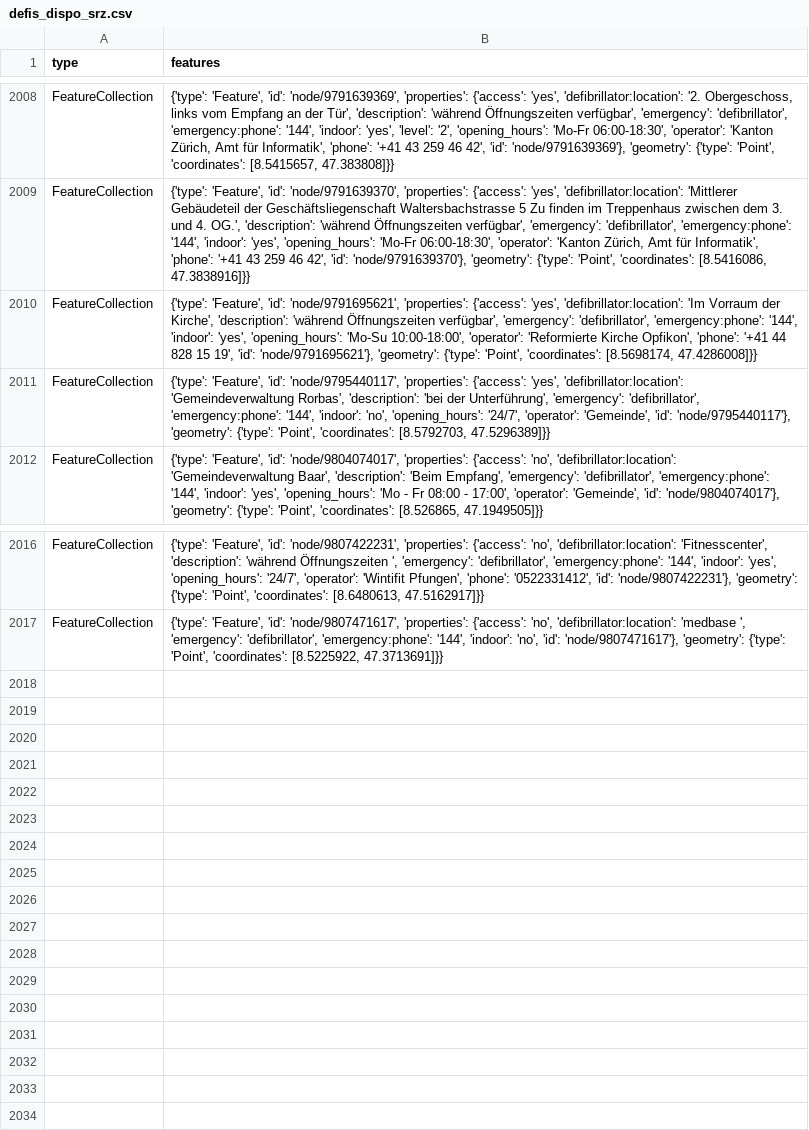
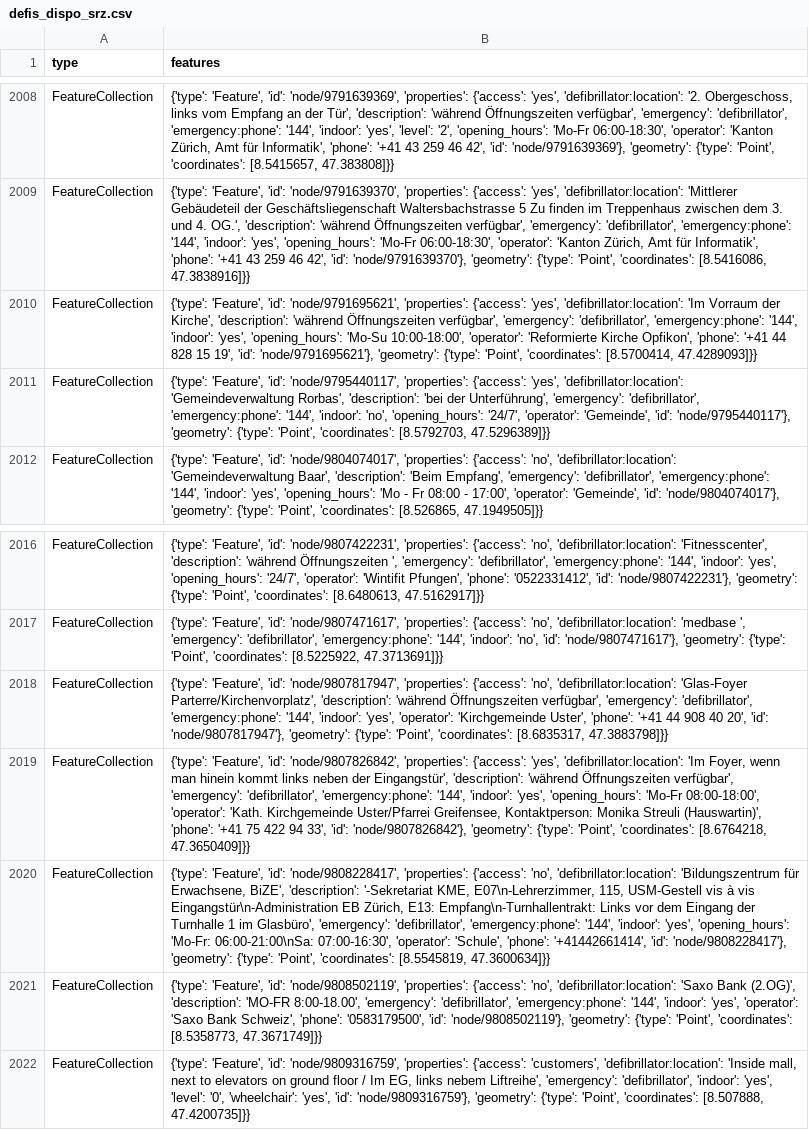
Before and after one commit to OpenBracketsCH/defi_data, a CSV file: data/csv/defis_dispo_srz.csv, drawn as a sheet; only a part is shown, gaps mark what is left out; the diff names each change by its address in the sheet, - before the commit and + after, or states it on an @@ line.

```diff
--- a/data/csv/defis_dispo_srz.csv
+++ b/data/csv/defis_dispo_srz.csv
-B2010 (features): …'Point', 'coordinates': [8.5698174, 47.4286008]}}
+B2010 (features): …'Point', 'coordinates': [8.5700414, 47.4289093]}}
+row 2018: FeatureCollection | {'type': 'Feature', 'id': 'node/9807817947', 'properties': {'access': 'no', 'defibrillator:location': 'Glas-Foyer Parterre/Kirchenvorplatz', 'description': 'während Öffnungszeiten verfügbar', 'emergency': 'defibrillator', 'emergency:phone': '144', 'indoor': 'yes', 'operator': 'Kirchgemeinde Uster', 'phone': '+41 44 908 40 20', 'id': 'node/9807817947'}, 'geometry': {'type': 'Point', 'coordinates': [8.6835317, 47.3883798]}}
+row 2019: FeatureCollection | {'type': 'Feature', 'id': 'node/9807826842', 'properties': {'access': 'yes', 'defibrillator:location': 'Im Foyer, wenn man hinein kommt links neben der Eingangstür', 'description': 'während Öffnungszeiten verfügbar', 'emergency': 'defibrillator', 'emergency:phone': '144', 'indoor': 'yes', 'opening_hours': 'Mo-Fr 08:00-18:00', 'operator': 'Kath. Kirchgemeinde Uster/Pfarrei Greifensee, Kontaktperson: Monika Streuli (Hauswartin)', 'phone': '+41 75 422 94 33', 'id': 'node/9807826842'}, 'geometry': {'type': 'Point', 'coordinates': [8.6764218, 47.3650409]}}
+row 2020: FeatureCollection | {'type': 'Feature', 'id': 'node/9808228417', 'properties': {'access': 'no', 'defibrillator:location': 'Bildungszentrum für Erwachsene, BiZE', 'description': '-Sekretariat KME, E07\n-Lehrerzimmer, 115, USM-Gestell vis à vis Eingangstür\n-Administration EB Zürich, E13: Empfang\n-Turnhallentrakt: Links vor dem Eingang der Turnhalle 1 im Glasbüro', 'emergency': 'defibrillator', 'emergency:phone': '144', 'indoor': 'yes', 'opening_hours': 'Mo-Fr: 06:00-21:00\nSa: 07:00-16:30', 'operator': 'Schule', 'phone': '+41442661414', 'id': 'node/9808228417'}, 'geometry': {'type': 'Point', 'coordinates': [8.5545819, 47.3600634]}}
+row 2021: FeatureCollection | {'type': 'Feature', 'id': 'node/9808502119', 'properties': {'access': 'no', 'defibrillator:location': 'Saxo Bank (2.OG)', 'description': 'MO-FR 8:00-18.00', 'emergency': 'defibrillator', 'emergency:phone': '144', 'indoor': 'yes', 'operator': 'Saxo Bank Schweiz', 'phone': '0583179500', 'id': 'node/9808502119'}, 'geometry': {'type': 'Point', 'coordinates': [8.5358773, 47.3671749]}}
+row 2022: FeatureCollection | {'type': 'Feature', 'id': 'node/9809316759', 'properties': {'access': 'customers', 'defibrillator:location': 'Inside mall, next to elevators on ground floor / Im EG, links nebem Liftreihe', 'emergency': 'defibrillator', 'indoor': 'yes', 'level': '0', 'wheelchair': 'yes', 'id': 'node/9809316759'}, 'geometry': {'type': 'Point', 'coordinates': [8.507888, 47.4200735]}}
```
Also changed, not shown: data/csv/defis_kt_ag.csv, data/csv/defis_kt_bl.csv, 11 other files.
